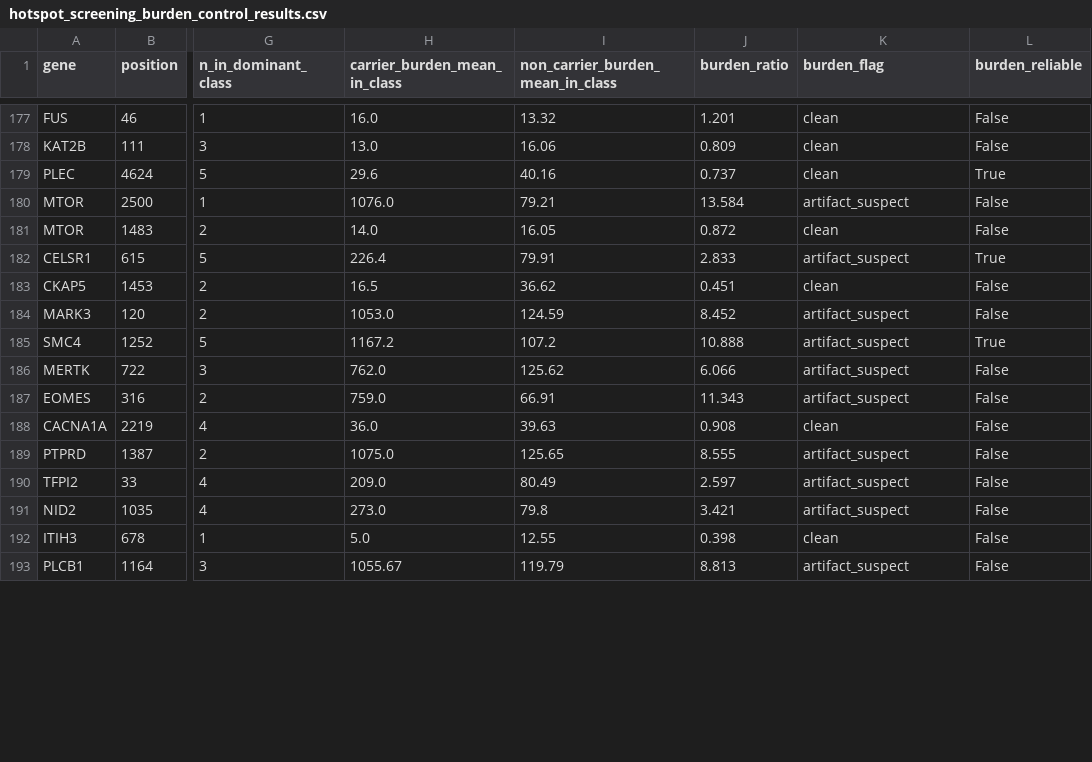
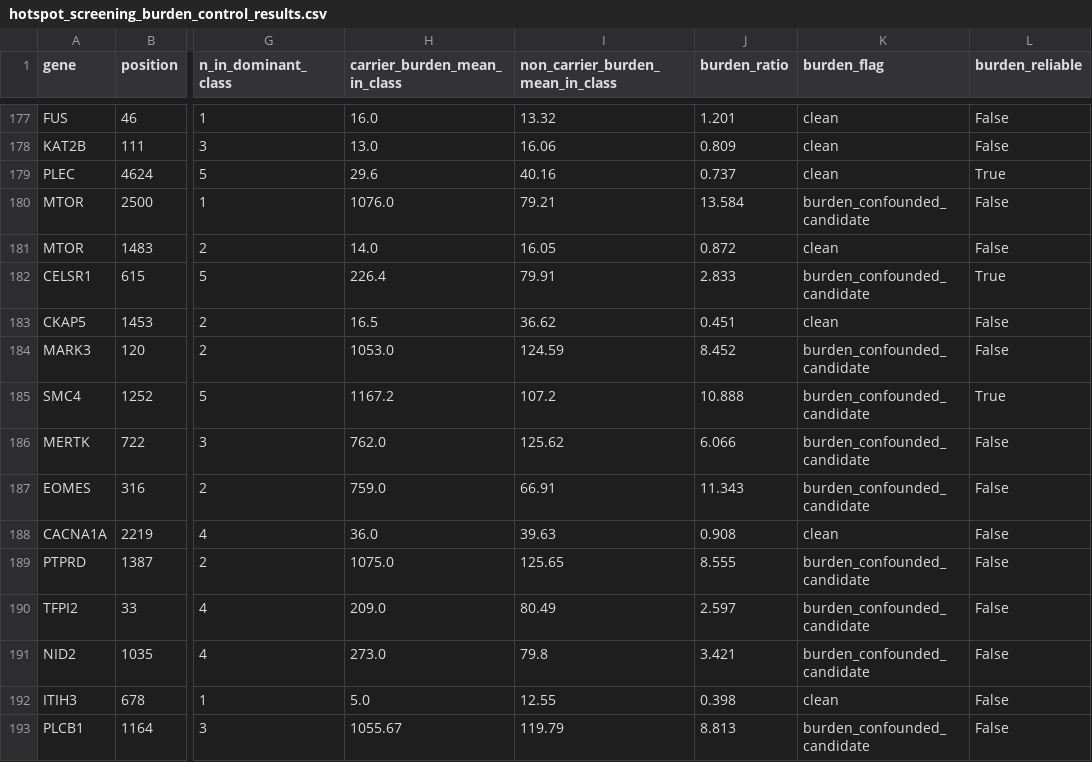
Before and after one commit to fabxoe/open_cancer, a CSV file: reports/analysis/hotspot_screening_burden_control_results.csv, drawn as a sheet; only a part is shown, gaps mark what is left out; the diff covers the shown part only; the diff names each change by its address in the sheet, - before the commit and + after, or states it on an @@ line.

```diff
--- a/reports/analysis/hotspot_screening_burden_control_results.csv
+++ b/reports/analysis/hotspot_screening_burden_control_results.csv
-K180 (burden_flag): artifact_suspect
+K180 (burden_flag): burden_confounded_candidate
-K182 (burden_flag): artifact_suspect
+K182 (burden_flag): burden_confounded_candidate
-K184:K187 (burden_flag): artifact_suspect
+K184:K187 (burden_flag): burden_confounded_candidate
-K189:K191 (burden_flag): artifact_suspect
+K189:K191 (burden_flag): burden_confounded_candidate
-K193 (burden_flag): artifact_suspect
+K193 (burden_flag): burden_confounded_candidate
```
Also changed, not shown: 115 edited cells elsewhere in this file, 4 other files.
